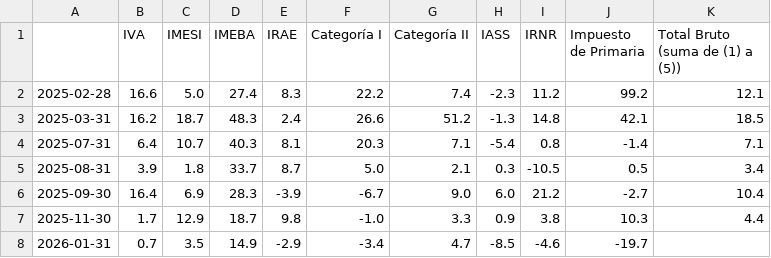
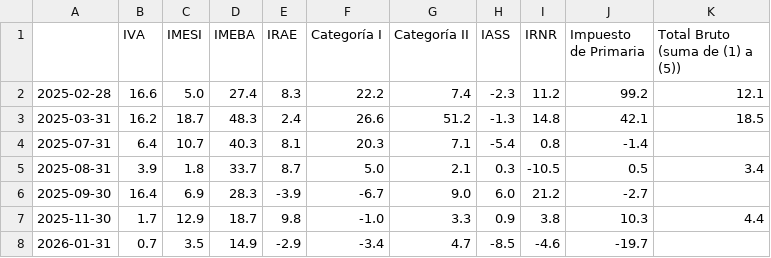
Before and after one commit to rxavier/econuy-extras, a CSV file: econuy_extras/retrieval/taxes_pdf.csv, drawn as a sheet.

Commit message:
Commit from GitHub Actions (taxes_pdf)

```diff
--- a/econuy_extras/retrieval/taxes_pdf.csv
+++ b/econuy_extras/retrieval/taxes_pdf.csv
@@ -3,5 +3,5 @@
 2025-03-31,16.2,18.7,48.3,2.4,26.6,51.2,-1.3,14.8,42.1,18.5
-2025-07-31,6.4,10.7,40.3,8.1,20.3,7.1,-5.4,0.8,-1.4,7.1
+2025-07-31,6.4,10.7,40.3,8.1,20.3,7.1,-5.4,0.8,-1.4,
 2025-08-31,3.9,1.8,33.7,8.7,5.0,2.1,0.3,-10.5,0.5,3.4
-2025-09-30,16.4,6.9,28.3,-3.9,-6.7,9.0,6.0,21.2,-2.7,10.4
+2025-09-30,16.4,6.9,28.3,-3.9,-6.7,9.0,6.0,21.2,-2.7,
 2025-11-30,1.7,12.9,18.7,9.8,-1.0,3.3,0.9,3.8,10.3,4.4
```
